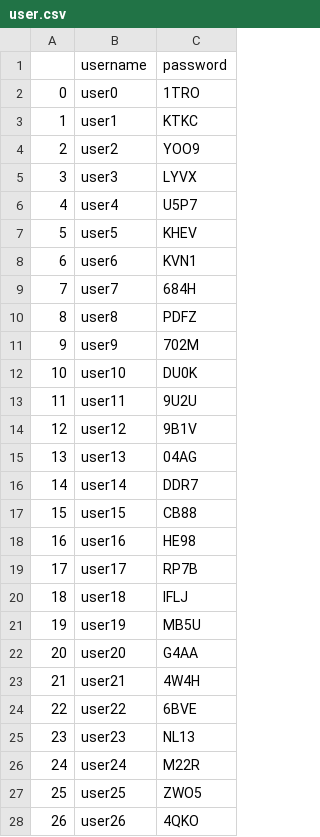
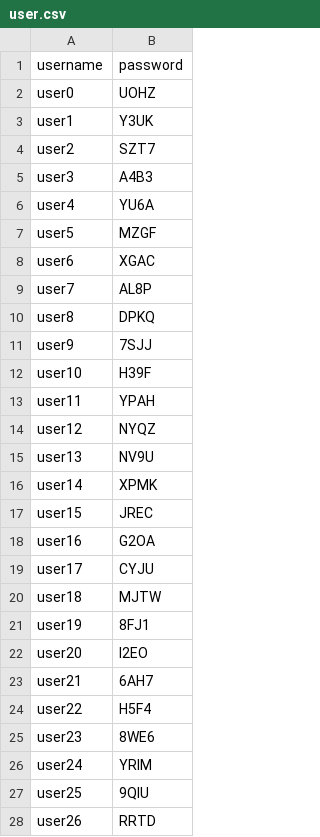
Before and after one commit to bellineq/blogtagging, a CSV file: data/user.csv, drawn as a sheet; only a part is shown; removed rows and columns are numbered as before the commit, all else as after; the diff covers the shown part only; the diff names each change by its address in the sheet, - before the commit and + after, or states it on an @@ line.

```diff
--- a/data/user.csv
+++ b/data/user.csv
-column A, rows 2-28: 0 | 1 | 2 | 3 | 4 | 5 | 6 | 7 | 8 | 9 | 10 | 11 | 12 | 13 | 14 | 15 | 16 | 17 | 18 | 19 | 20 | 21 | 22 | 23 | 24 | 25 | 26
-B2 (password): 1TRO
+B2 (password): UOHZ
-B3 (password): KTKC
+B3 (password): Y3UK
-B4 (password): YOO9
+B4 (password): SZT7
-B5 (password): LYVX
+B5 (password): A4B3
-B6 (password): U5P7
+B6 (password): YU6A
-B7 (password): KHEV
+B7 (password): MZGF
-B8 (password): KVN1
+B8 (password): XGAC
-B9 (password): 684H
+B9 (password): AL8P
-B10 (password): PDFZ
+B10 (password): DPKQ
-B11 (password): 702M
+B11 (password): 7SJJ
-B12 (password): DU0K
+B12 (password): H39F
-B13 (password): 9U2U
+B13 (password): YPAH
-B14 (password): 9B1V
+B14 (password): NYQZ
-B15 (password): 04AG
+B15 (password): NV9U
-B16 (password): DDR7
+B16 (password): XPMK
-B17 (password): CB88
+B17 (password): JREC
-B18 (password): HE98
+B18 (password): G2OA
-B19 (password): RP7B
+B19 (password): CYJU
-B20 (password): IFLJ
+B20 (password): MJTW
-B21 (password): MB5U
+B21 (password): 8FJ1
-B22 (password): G4AA
+B22 (password): I2EO
-B23 (password): 4W4H
+B23 (password): 6AH7
-B24 (password): 6BVE
+B24 (password): H5F4
-B25 (password): NL13
+B25 (password): 8WE6
-B26 (password): M22R
+B26 (password): YRIM
-B27 (password): ZWO5
+B27 (password): 9QIU
-B28 (password): 4QKO
+B28 (password): RRTD
```
Also changed, not shown: 1 added row and 74 edited cells elsewhere in this file, 3 other files.
